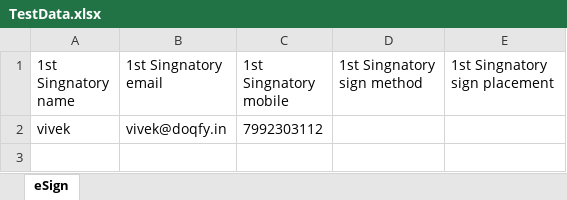
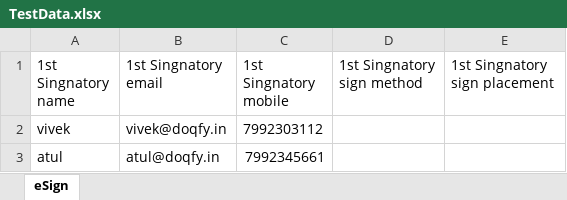
Before and after one commit to CodeWithVivek85/Doqfy-We-Simplify, an Excel workbook: src/main/resources/TestData.xlsx, sheet eSign, drawn as a sheet; values as stored, in another font and other column widths than the file's, no borders; the diff names each change by its address in the sheet, - before the commit and + after, or states it on an @@ line.

```diff
--- a/src/main/resources/TestData.xlsx (sheet eSign)
+++ b/src/main/resources/TestData.xlsx (sheet eSign)
+row 3: atul | atul@doqfy.in | 7992345661
```
Also changed, not shown: 29 other files.
